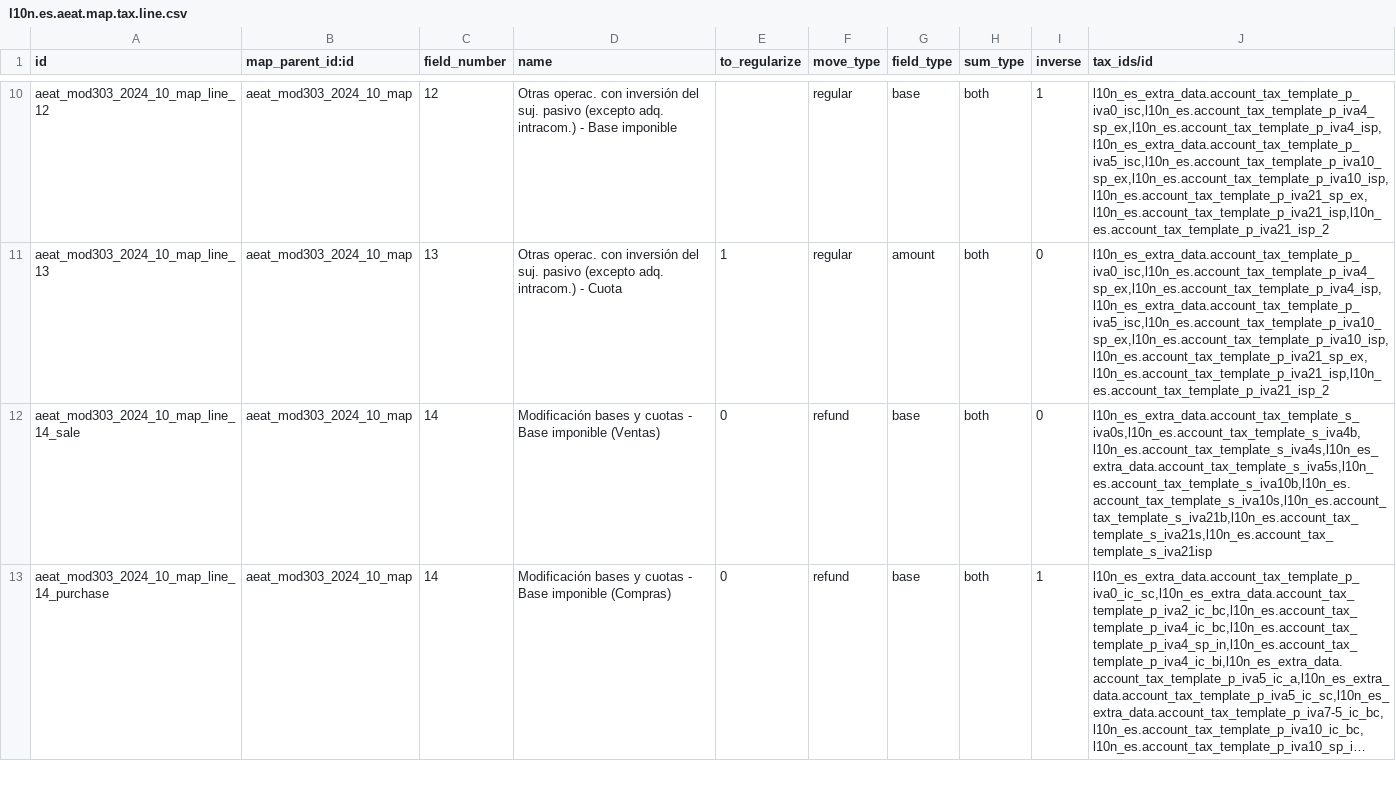
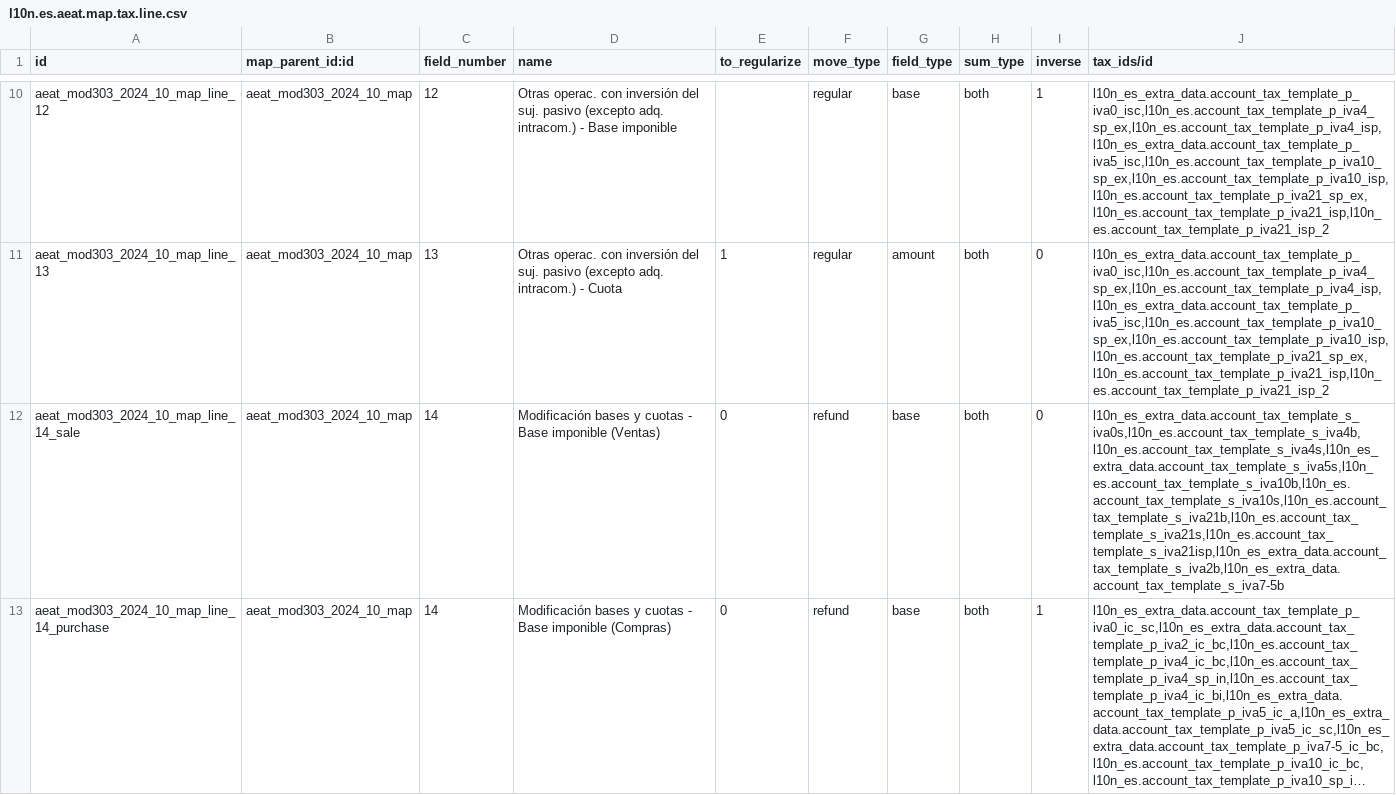
Before and after one commit to Digital5-Odoo/l10n-spain, a CSV file: l10n_es_aeat_mod303/data/2024-10/l10n.es.aeat.map.tax.line.csv, drawn as a sheet; only a part is shown, gaps mark what is left out; long unchanged cells end in …; the diff covers the shown part only; the diff names each change by its address in the sheet, - before the commit and + after, or states it on an @@ line.

Commit message:
[FIX][U] l10n_es_aeat_mod303: Faltaban impuestos en las casillas 14 y 15 y 80: 2% bienes y 7.% bienes

```diff
--- a/l10n_es_aeat_mod303/data/2024-10/l10n.es.aeat.map.tax.line.csv
+++ b/l10n_es_aeat_mod303/data/2024-10/l10n.es.aeat.map.tax.line.csv
-J12 (tax_ids/id): l10n_es_extra_data.account_tax_template_s_iva0s,l10n_es.account_tax_template_s_iva4b,l10n_es.account_tax_template_s_iva4s,l10n_es_extra_data.account_tax_template_s_iva5s,l10n_es.account_tax_template_s_iva10b,l10n_es.account_tax_template_s_iva10s,l10n_es.account_tax_template_s_iva21b,l10n_es.account_tax_template_s_iva21s,l10n_es.account_tax_template_s_iva21isp
+J12 (tax_ids/id): l10n_es_extra_data.account_tax_template_s_iva0s,l10n_es.account_tax_template_s_iva4b,l10n_es.account_tax_template_s_iva4s,l10n_es_extra_data.account_tax_template_s_iva5s,l10n_es.account_tax_template_s_iva10b,l10n_es.account_tax_template_s_iva10s,l10n_es.account_tax_template_s_iva21b,l10n_es.account_tax_template_s_iva21s,l10n_es.account_tax_template_s_iva21isp,l10n_es_extra_data.account_tax_template_s_iva2b,l10n_es_extra_data.account_tax_template_s_iva7-5b
```
Also changed, not shown: 2 edited cells elsewhere in this file.
